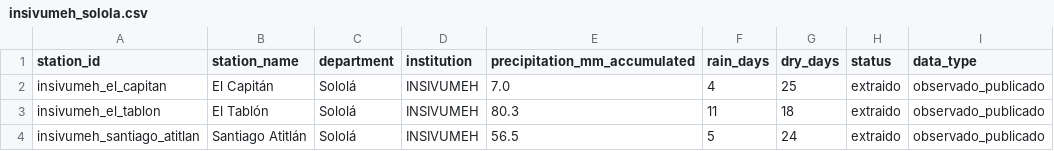
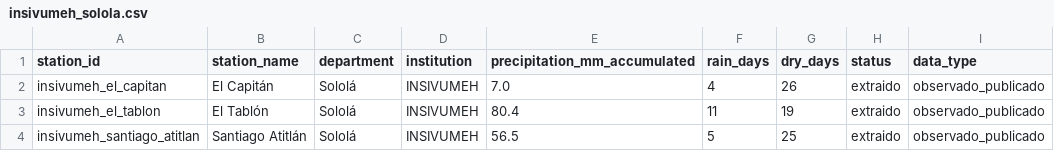
Before and after one commit to geograficaaala/MTA, a CSV file: docs/data/precipitaciones/insivumeh_solola.csv, drawn as a sheet; only a part is shown; the diff names each change by its address in the sheet, - before the commit and + after, or states it on an @@ line.

```diff
--- a/docs/data/precipitaciones/insivumeh_solola.csv
+++ b/docs/data/precipitaciones/insivumeh_solola.csv
-G2 (dry_days): 25
+G2 (dry_days): 26
-E3 (precipitation_mm_accumulated): 80.3
+E3 (precipitation_mm_accumulated): 80.4
-G3 (dry_days): 18
+G3 (dry_days): 19
-G4 (dry_days): 24
+G4 (dry_days): 25
```
Also changed, not shown: docs/data/precipitaciones/estaciones_precipitacion.csv, 12 other files.
